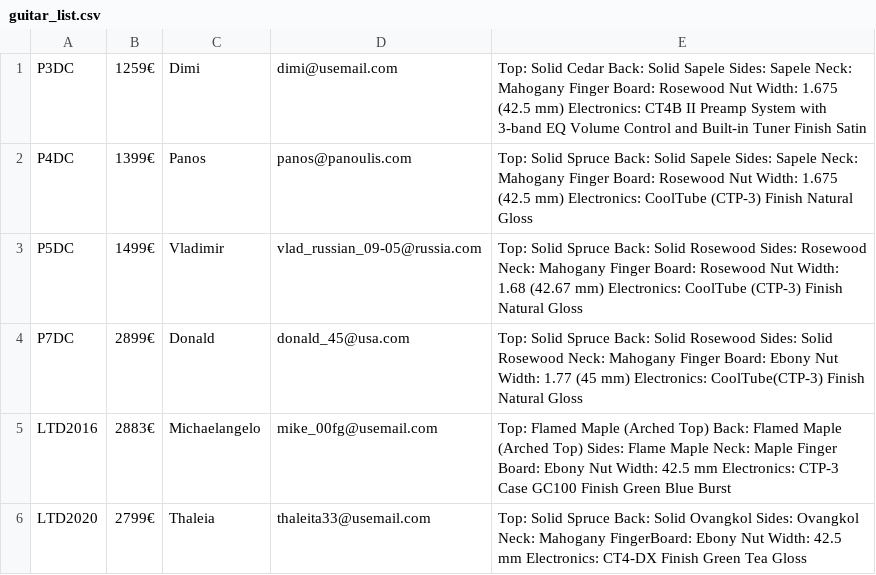
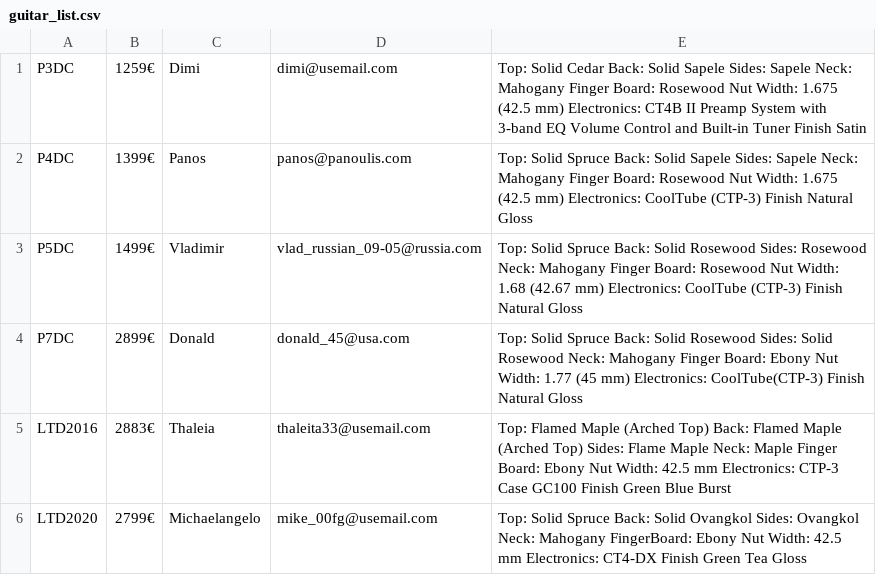
Before and after one commit to panosbabo/TakOwnersMart, a CSV file: app/src/main/res/raw/guitar_list.csv, drawn as a sheet; the diff names each change by its address in the sheet, - before the commit and + after, or states it on an @@ line.

```diff
--- a/app/src/main/res/raw/guitar_list.csv
+++ b/app/src/main/res/raw/guitar_list.csv
-C5: Michaelangelo
+C5: Thaleia
-D5: mike_00fg@usemail.com
+D5: thaleita33@usemail.com
-C6: Thaleia
+C6: Michaelangelo
-D6: thaleita33@usemail.com
+D6: mike_00fg@usemail.com
```
Also changed, not shown: 3 other files.
